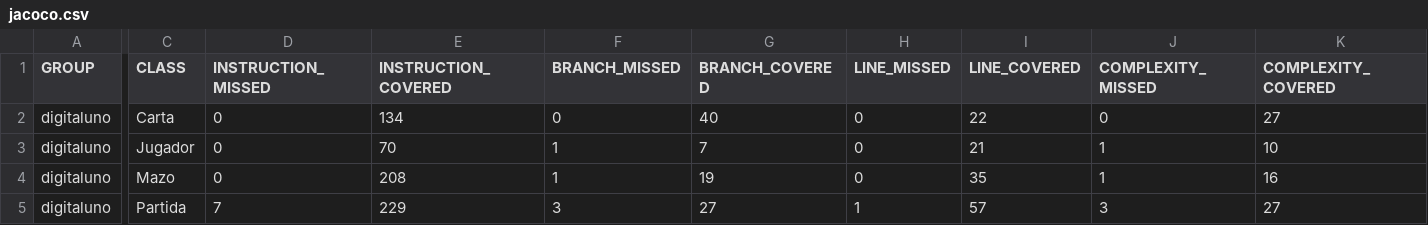
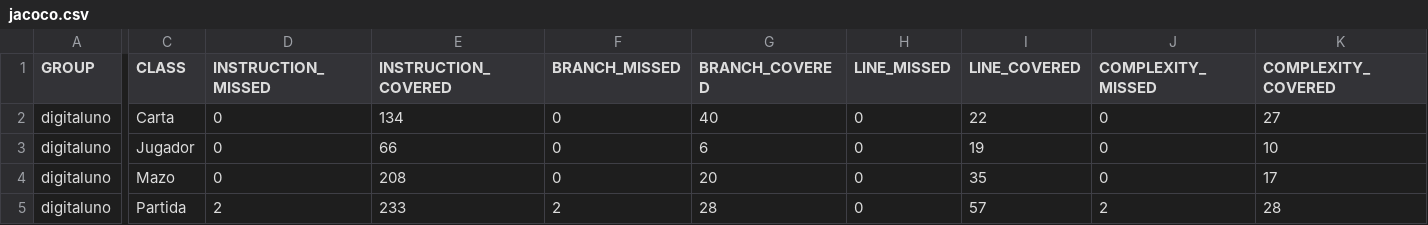
Before and after one commit to 1631153/TQS, a CSV file: target/site/jacoco/jacoco.csv, drawn as a sheet; only a part is shown, gaps mark what is left out; the diff names each change by its address in the sheet, - before the commit and + after, or states it on an @@ line.

Commit message:
Coverage
He hecho statment coverage de todas las clases. Sin embargo no he podido hacer branch coverage de la clase partida porque me dice que no he hecho todos los casos del switch de catras especiales (cuando se han probado todos los casos).

```diff
--- a/target/site/jacoco/jacoco.csv
+++ b/target/site/jacoco/jacoco.csv
-E3 (INSTRUCTION_COVERED): 70
+E3 (INSTRUCTION_COVERED): 66
-F3:F4 (BRANCH_MISSED): 1
+F3:F4 (BRANCH_MISSED): 0
-G3 (BRANCH_COVERED): 7
+G3 (BRANCH_COVERED): 6
-I3 (LINE_COVERED): 21
+I3 (LINE_COVERED): 19
-J3:J4 (COMPLEXITY_MISSED): 1
+J3:J4 (COMPLEXITY_MISSED): 0
-G4 (BRANCH_COVERED): 19
+G4 (BRANCH_COVERED): 20
-K4 (COMPLEXITY_COVERED): 16
+K4 (COMPLEXITY_COVERED): 17
-D5 (INSTRUCTION_MISSED): 7
+D5 (INSTRUCTION_MISSED): 2
-E5 (INSTRUCTION_COVERED): 229
+E5 (INSTRUCTION_COVERED): 233
-F5 (BRANCH_MISSED): 3
+F5 (BRANCH_MISSED): 2
-G5 (BRANCH_COVERED): 27
+G5 (BRANCH_COVERED): 28
-H5 (LINE_MISSED): 1
+H5 (LINE_MISSED): 0
-J5 (COMPLEXITY_MISSED): 3
+J5 (COMPLEXITY_MISSED): 2
-K5 (COMPLEXITY_COVERED): 27
+K5 (COMPLEXITY_COVERED): 28
```
Also changed, not shown: 31 other files.
